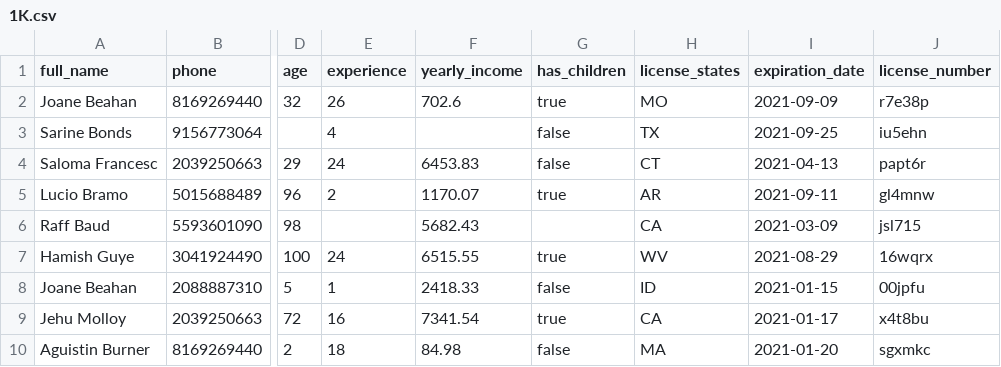
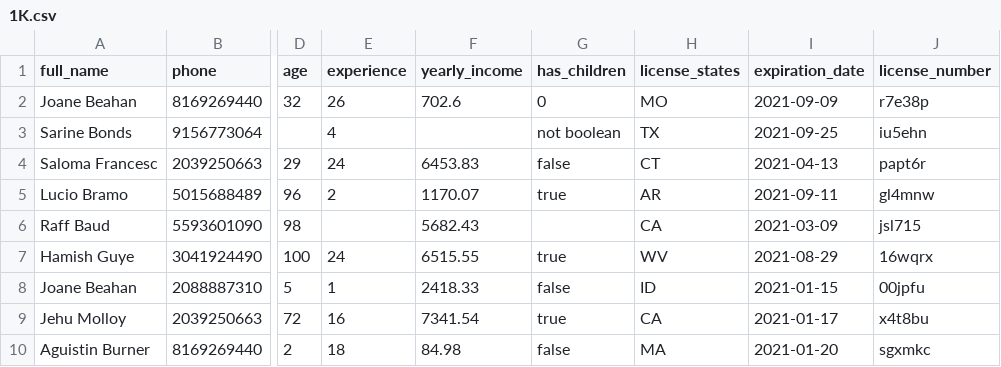
Before and after one commit to NickNaumenko/radency, a CSV file: src/data/1K.csv, drawn as a sheet; only a part is shown, gaps mark what is left out; the diff names each change by its address in the sheet, - before the commit and + after, or states it on an @@ line.

```diff
--- a/src/data/1K.csv
+++ b/src/data/1K.csv
-G2 (has_children): true
+G2 (has_children): 0
-G3 (has_children): false
+G3 (has_children): not boolean
```
Also changed, not shown: 3 other files.
